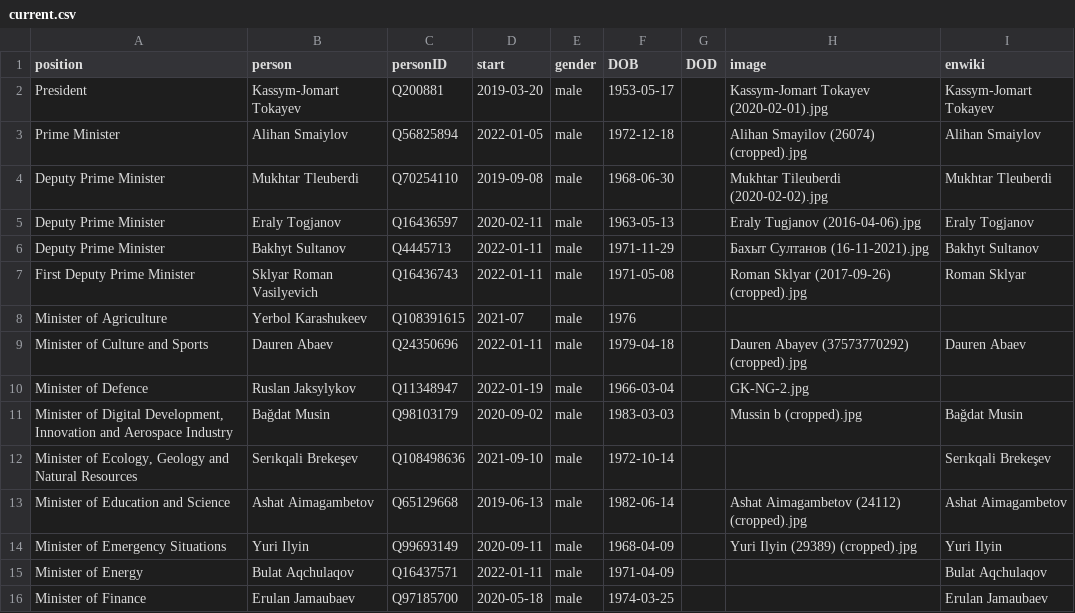
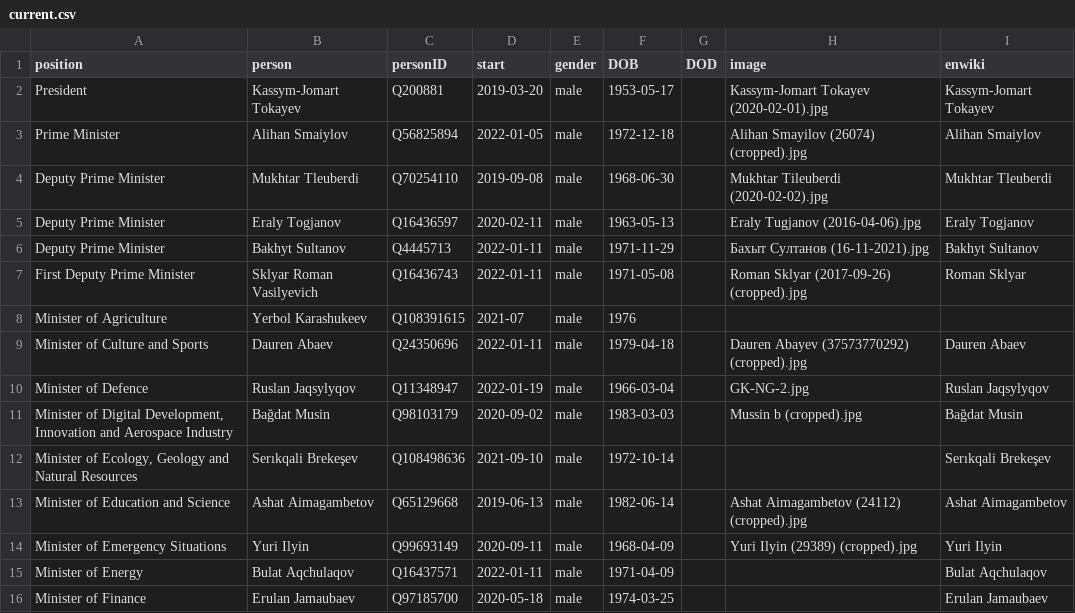
Before and after one commit to every-politician-scrapers/kazakhstan-cabinet, a CSV file: html/current.csv, drawn as a sheet; only a part is shown.

```diff
--- a/html/current.csv
+++ b/html/current.csv
@@ -9,3 +9,3 @@ Minister of Agriculture,Yerbol Karashukeev,Q108391615,2021-07,male,1976,,,
 Minister of Culture and Sports,Dauren Abaev,Q24350696,2022-01-11,male,1979-04-18,,Dauren Abayev (37573770292) (cropped).jpg,Dauren Abaev
-Minister of Defence,Ruslan Jaksylykov,Q11348947,2022-01-19,male,1966-03-04,,GK-NG-2.jpg,
+Minister of Defence,Ruslan Jaqsylyqov,Q11348947,2022-01-19,male,1966-03-04,,GK-NG-2.jpg,Ruslan Jaqsylyqov
 "Minister of Digital Development, Innovation and Aerospace Industry",Bağdat Musin,Q98103179,2020-09-02,male,1983-03-03,,Mussin b (cropped).jpg,Bağdat Musin
```
Also changed, not shown: html/holders21.csv, 1 other file.
